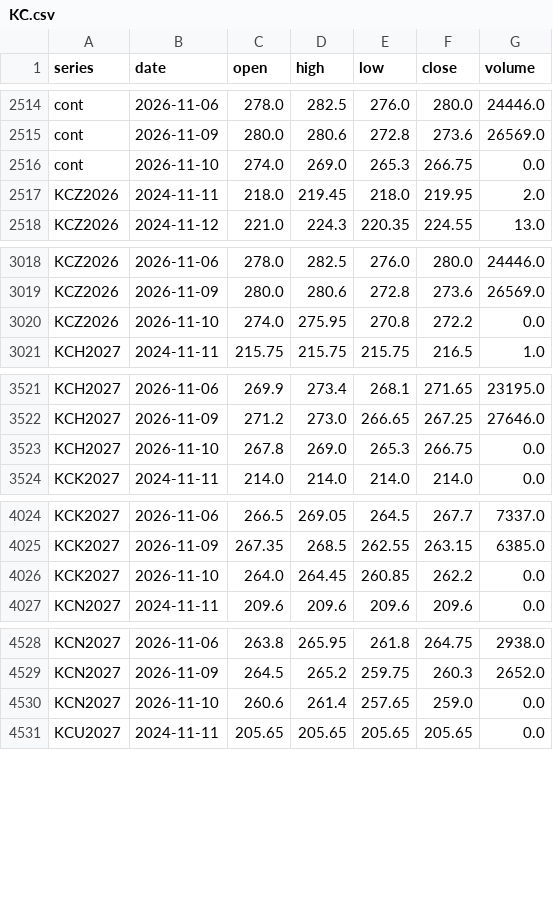
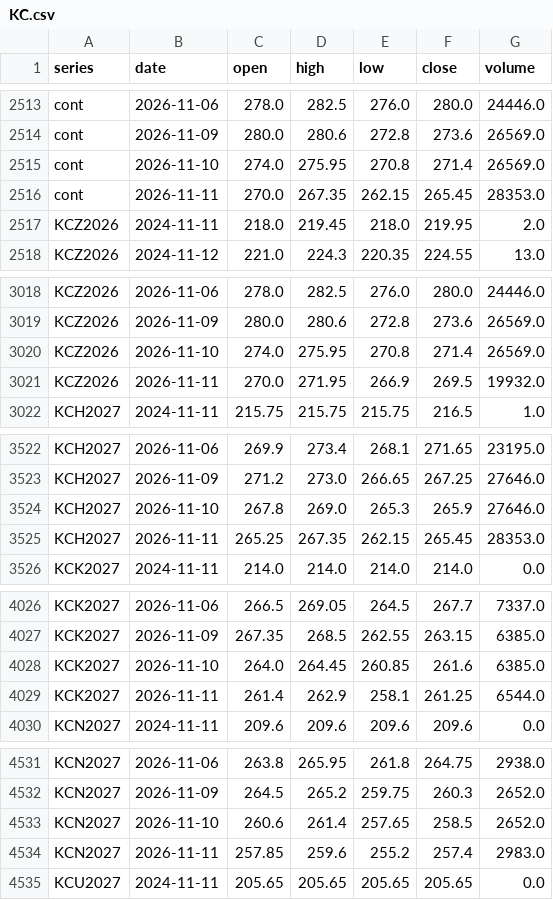
Before and after one commit to BMR-Com/Brazil--trade, a CSV file: data/ohlc/KC.csv, drawn as a sheet; only a part is shown, gaps mark what is left out; the diff covers the shown part only.

Commit message:
data: softs COT, closes, briefs 2026-11-11

```diff
--- a/data/ohlc/KC.csv
+++ b/data/ohlc/KC.csv
@@ -2515,3 +2514,4 @@ cont,2026-11-06,278.0,282.5,276.0,280.0,24446.0
 cont,2026-11-09,280.0,280.6,272.8,273.6,26569.0
-cont,2026-11-10,274.0,269.0,265.3,266.75,0.0
+cont,2026-11-10,274.0,275.95,270.8,271.4,26569.0
+cont,2026-11-11,270.0,267.35,262.15,265.45,28353.0
 KCZ2026,2024-11-11,218.0,219.45,218.0,219.95,2.0
@@ -3019,3 +3019,4 @@ KCZ2026,2026-11-06,278.0,282.5,276.0,280.0,24446.0
 KCZ2026,2026-11-09,280.0,280.6,272.8,273.6,26569.0
-KCZ2026,2026-11-10,274.0,275.95,270.8,272.2,0.0
+KCZ2026,2026-11-10,274.0,275.95,270.8,271.4,26569.0
+KCZ2026,2026-11-11,270.0,271.95,266.9,269.5,19932.0
 KCH2027,2024-11-11,215.75,215.75,215.75,216.5,1.0
@@ -3522,3 +3523,4 @@ KCH2027,2026-11-06,269.9,273.4,268.1,271.65,23195.0
 KCH2027,2026-11-09,271.2,273.0,266.65,267.25,27646.0
-KCH2027,2026-11-10,267.8,269.0,265.3,266.75,0.0
+KCH2027,2026-11-10,267.8,269.0,265.3,265.9,27646.0
+KCH2027,2026-11-11,265.25,267.35,262.15,265.45,28353.0
 KCK2027,2024-11-11,214.0,214.0,214.0,214.0,0.0
@@ -4025,3 +4027,4 @@ KCK2027,2026-11-06,266.5,269.05,264.5,267.7,7337.0
 KCK2027,2026-11-09,267.35,268.5,262.55,263.15,6385.0
-KCK2027,2026-11-10,264.0,264.45,260.85,262.2,0.0
+KCK2027,2026-11-10,264.0,264.45,260.85,261.6,6385.0
+KCK2027,2026-11-11,261.4,262.9,258.1,261.25,6544.0
 KCN2027,2024-11-11,209.6,209.6,209.6,209.6,0.0
@@ -4529,3 +4532,4 @@ KCN2027,2026-11-06,263.8,265.95,261.8,264.75,2938.0
 KCN2027,2026-11-09,264.5,265.2,259.75,260.3,2652.0
-KCN2027,2026-11-10,260.6,261.4,257.65,259.0,0.0
+KCN2027,2026-11-10,260.6,261.4,257.65,258.5,2652.0
+KCN2027,2026-11-11,257.85,259.6,255.2,257.4,2983.0
 KCU2027,2024-11-11,205.65,205.65,205.65,205.65,0.0
```
Also changed, not shown: 2 added rows, 1 removed row and 4 edited cells elsewhere in this file, data/ohlc/CT.csv, data/ohlc/SB.csv, 20 other files.
